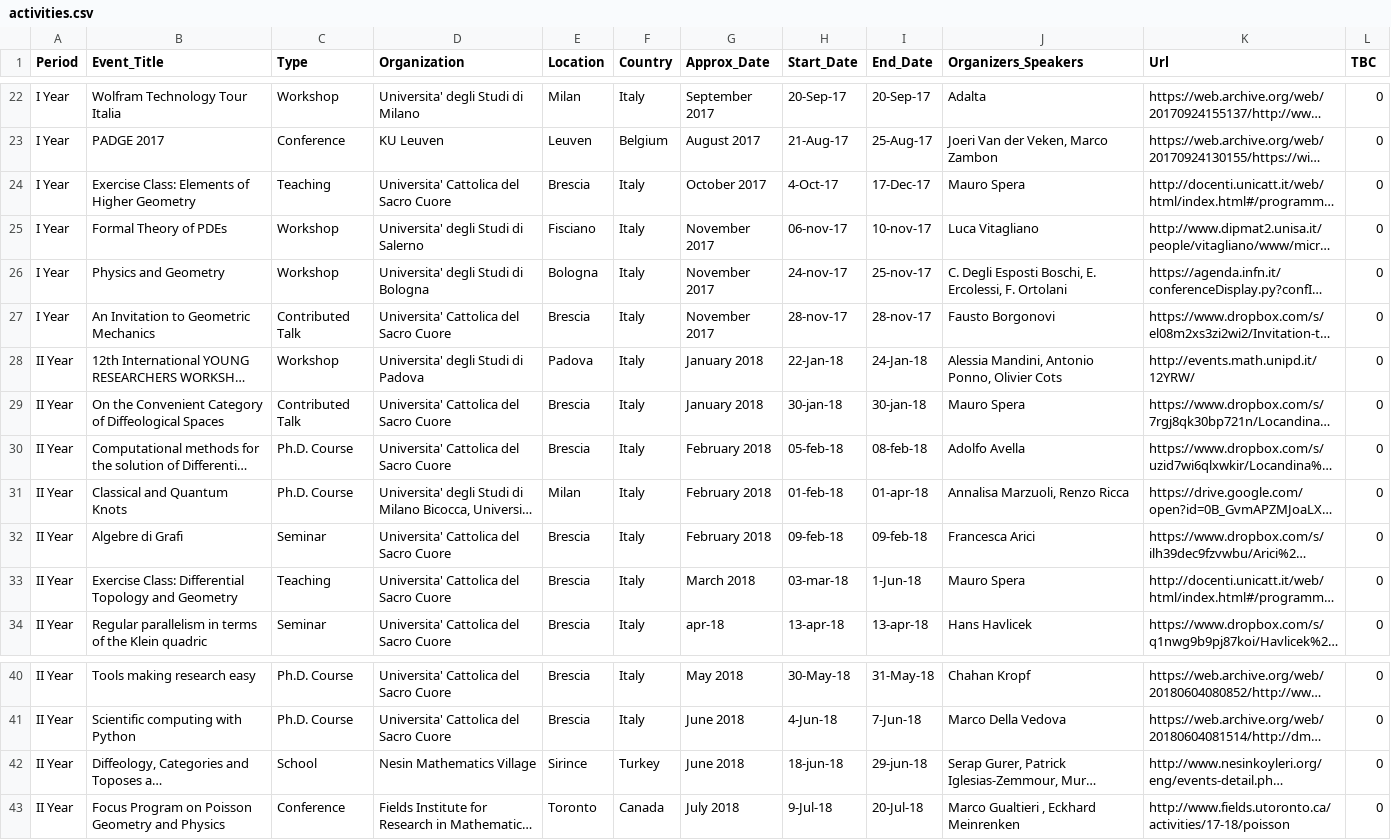
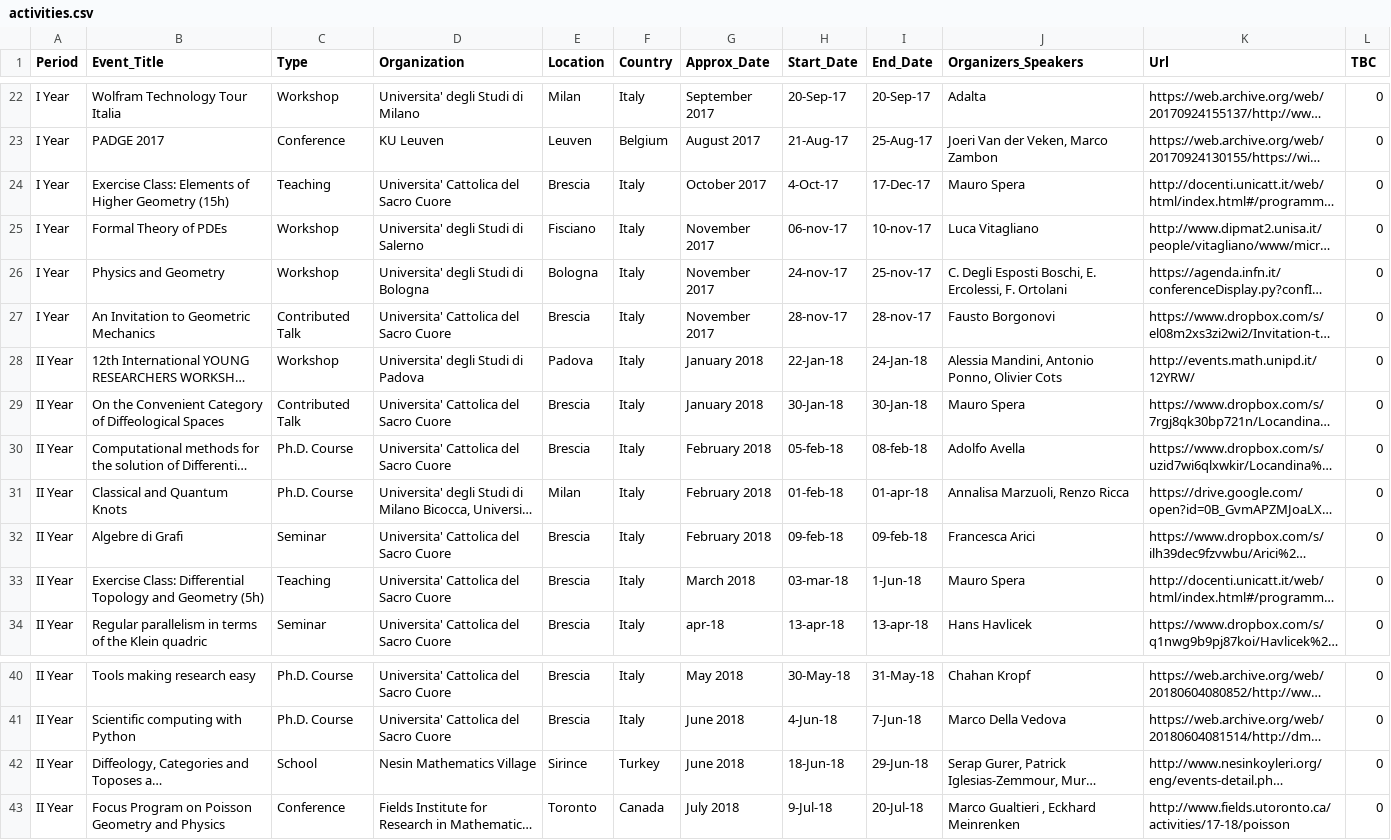
Before and after one commit to MasterToninus/MasterToninus.github.io, a CSV file: data/activities.csv, drawn as a sheet; only a part is shown, gaps mark what is left out; long unchanged cells end in …; the diff covers the shown part only; the diff names each change by its address in the sheet, - before the commit and + after, or states it on an @@ line.

```diff
--- a/data/activities.csv
+++ b/data/activities.csv
-B24 (Event_Title): …Higher Geometry
+B24 (Event_Title): …Higher Geometry (15h)
-H29 (Start_Date): 30-jan-18
+H29 (Start_Date): 30-Jan-18
-I29 (End_Date): 30-jan-18
+I29 (End_Date): 30-Jan-18
-B33 (Event_Title): …and Geometry
+B33 (Event_Title): …and Geometry (5h)
-H42 (Start_Date): 18-jun-18
+H42 (Start_Date): 18-Jun-18
-I42 (End_Date): 29-jun-18
+I42 (End_Date): 29-Jun-18
```
Also changed, not shown: 14 edited cells elsewhere in this file, 3 other files.
